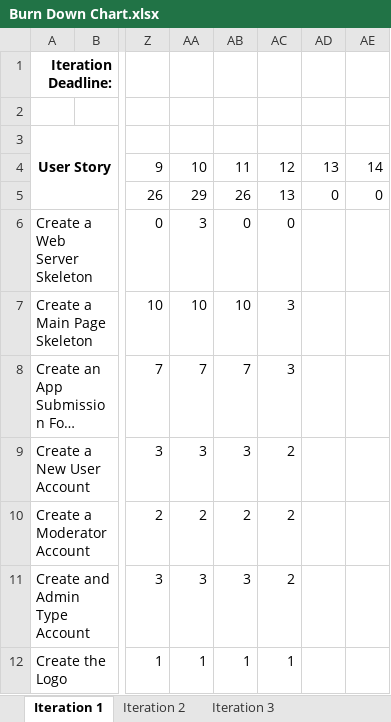
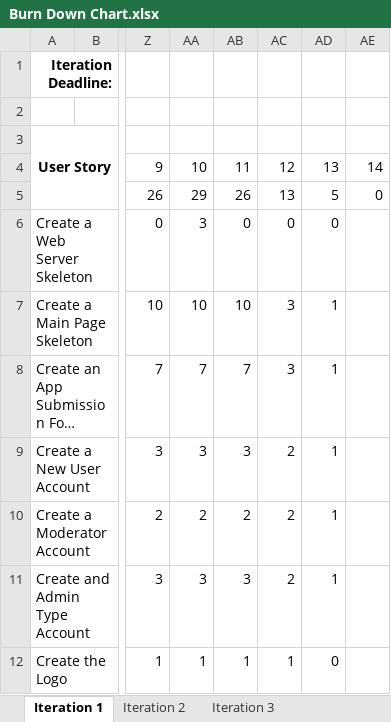
Before and after one commit to ColeHoff7/CSE201, an Excel workbook: Burn Down Chart.xlsx, sheet Iteration 1, drawn as a sheet; only a part is shown, gaps mark what is left out; long unchanged cells end in …; values as stored, in another font and other column widths than the file's, no borders; charts and pictures not drawn; the diff names each change by its address in the sheet, - before the commit and + after, or states it on an @@ line.

```diff
--- a/Burn Down Chart.xlsx (sheet Iteration 1)
+++ b/Burn Down Chart.xlsx (sheet Iteration 1)
-AD5: 0
+AD5: 5
-AD6: (empty)
+AD6: 0
-AD7:AD11: (empty)
+AD7:AD11: 1
-AD12: (empty)
+AD12: 0
```
Also changed, not shown: charts or pictures, 4 other files.
